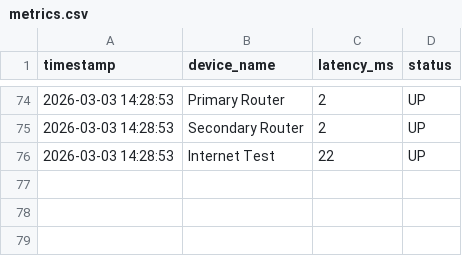
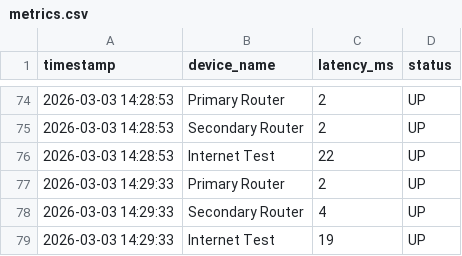
Before and after one commit to RodrigoC415/Home_Network_Monitor, a CSV file: data/metrics.csv, drawn as a sheet; only a part is shown, gaps mark what is left out.

```diff
--- a/data/metrics.csv
+++ b/data/metrics.csv
@@ -76 +76,4 @@ timestamp,device_name,latency_ms,status
 2026-03-03 14:28:53,Internet Test,22,UP
+2026-03-03 14:29:33,Primary Router,2,UP
+2026-03-03 14:29:33,Secondary Router,4,UP
+2026-03-03 14:29:33,Internet Test,19,UP
```
Also changed, not shown: 6 other files.
